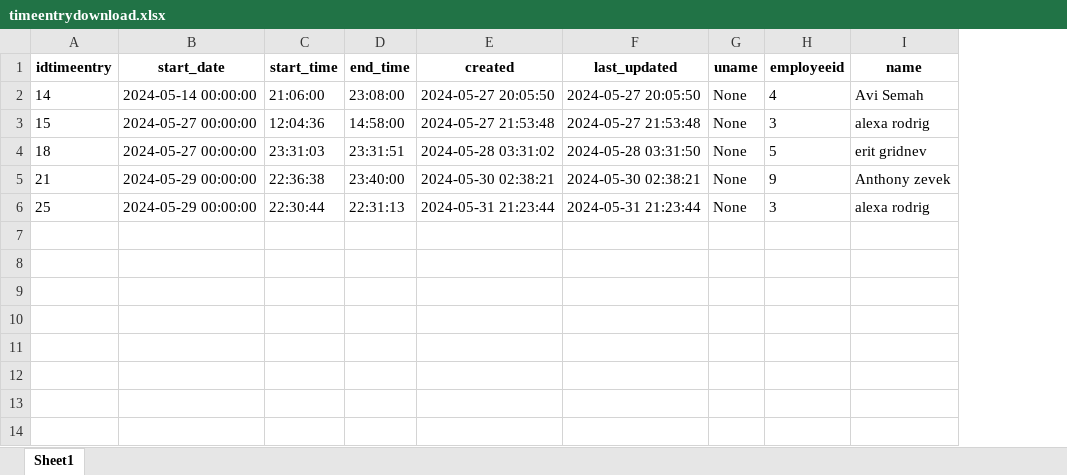
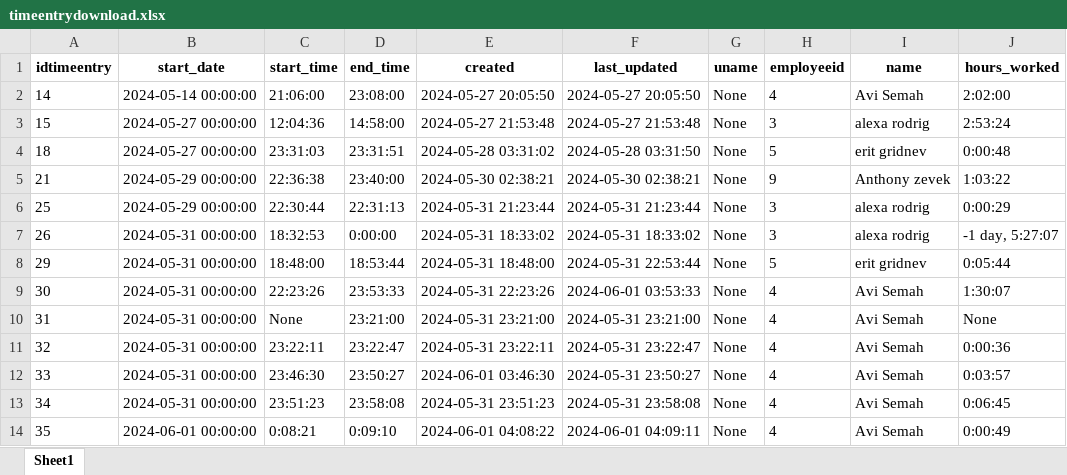
Before and after one commit to avi0119/portfo, an Excel workbook: timeentrydownload.xlsx, sheet Sheet1, drawn as a sheet; values as stored, in another font and other column widths than the file's, no borders; the diff names each change by its address in the sheet, - before the commit and + after, or states it on an @@ line.

```diff
--- a/timeentrydownload.xlsx (sheet Sheet1)
+++ b/timeentrydownload.xlsx (sheet Sheet1)
+column J (hours_worked), rows 2-6: 2:02:00 | 2:53:24 | 0:00:48 | 1:03:22 | 0:00:29
+row 7: 26 | 2024-05-31 00:00:00 | 18:32:53 | 0:00:00 | 2024-05-31 18:33:02 | 2024-05-31 18:33:02 | None | 3 | alexa rodrig | -1 day, 5:27:07
+row 8: 29 | 2024-05-31 00:00:00 | 18:48:00 | 18:53:44 | 2024-05-31 18:48:00 | 2024-05-31 22:53:44 | None | 5 | erit gridnev | 0:05:44
+row 9: 30 | 2024-05-31 00:00:00 | 22:23:26 | 23:53:33 | 2024-05-31 22:23:26 | 2024-06-01 03:53:33 | None | 4 | Avi Semah | 1:30:07
+row 10: 31 | 2024-05-31 00:00:00 | None | 23:21:00 | 2024-05-31 23:21:00 | 2024-05-31 23:21:00 | None | 4 | Avi Semah | None
+row 11: 32 | 2024-05-31 00:00:00 | 23:22:11 | 23:22:47 | 2024-05-31 23:22:11 | 2024-05-31 23:22:47 | None | 4 | Avi Semah | 0:00:36
+row 12: 33 | 2024-05-31 00:00:00 | 23:46:30 | 23:50:27 | 2024-06-01 03:46:30 | 2024-05-31 23:50:27 | None | 4 | Avi Semah | 0:03:57
+row 13: 34 | 2024-05-31 00:00:00 | 23:51:23 | 23:58:08 | 2024-05-31 23:51:23 | 2024-05-31 23:58:08 | None | 4 | Avi Semah | 0:06:45
+row 14: 35 | 2024-06-01 00:00:00 | 0:08:21 | 0:09:10 | 2024-06-01 04:08:22 | 2024-06-01 04:09:11 | None | 4 | Avi Semah | 0:00:49
```
Also changed, not shown: 6 other files.
